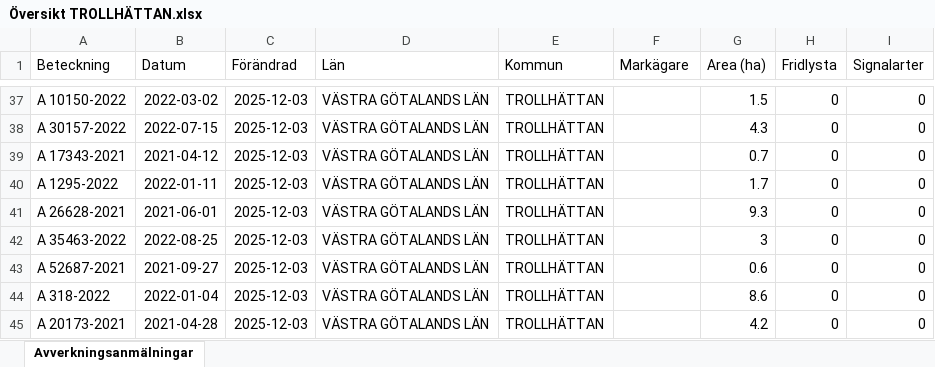
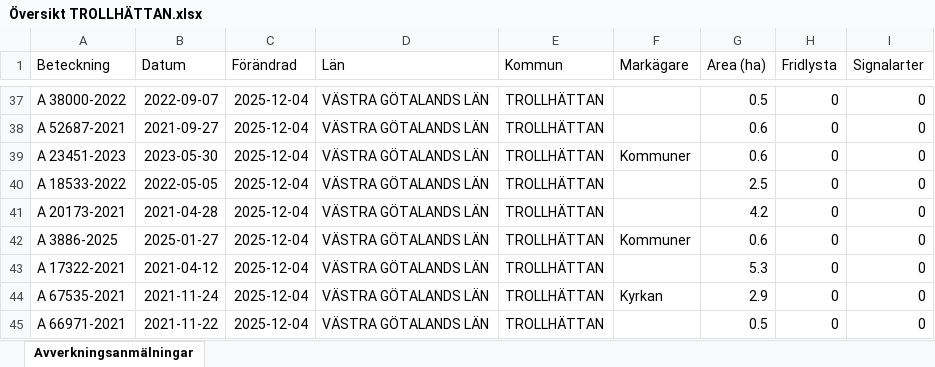
Before and after one commit to klasma/Logging_1488, an Excel workbook: Översikt TROLLHÄTTAN.xlsx, sheet Avverkningsanmälningar, drawn as a sheet; only a part is shown, gaps mark what is left out; values as stored, in another font and other column widths than the file's, no borders; the diff covers the shown part only; the diff names each change by its address in the sheet, - before the commit and + after, or states it on an @@ line.

```diff
--- a/Översikt TROLLHÄTTAN.xlsx (sheet Avverkningsanmälningar)
+++ b/Översikt TROLLHÄTTAN.xlsx (sheet Avverkningsanmälningar)
-A37 (Beteckning): A 10150-2022
+A37 (Beteckning): A 38000-2022
-B37 (Datum): 2022-03-02
+B37 (Datum): 2022-09-07
-C37:C45 (Förändrad): 2025-12-03
+C37:C45 (Förändrad): 2025-12-04
-G37 (Area (ha)): 1.5
+G37 (Area (ha)): 0.5
-A38 (Beteckning): A 30157-2022
+A38 (Beteckning): A 52687-2021
-B38 (Datum): 2022-07-15
+B38 (Datum): 2021-09-27
-G38 (Area (ha)): 4.3
+G38 (Area (ha)): 0.6
-A39 (Beteckning): A 17343-2021
+A39 (Beteckning): A 23451-2023
-B39 (Datum): 2021-04-12
+B39 (Datum): 2023-05-30
-F39 (Markägare): (empty)
+F39 (Markägare): Kommuner
-G39 (Area (ha)): 0.7
+G39 (Area (ha)): 0.6
-A40 (Beteckning): A 1295-2022
+A40 (Beteckning): A 18533-2022
-B40 (Datum): 2022-01-11
+B40 (Datum): 2022-05-05
-G40 (Area (ha)): 1.7
+G40 (Area (ha)): 2.5
-A41 (Beteckning): A 26628-2021
+A41 (Beteckning): A 20173-2021
-B41 (Datum): 2021-06-01
+B41 (Datum): 2021-04-28
-G41 (Area (ha)): 9.3
+G41 (Area (ha)): 4.2
-A42 (Beteckning): A 35463-2022
+A42 (Beteckning): A 3886-2025
-B42 (Datum): 2022-08-25
+B42 (Datum): 2025-01-27
-F42 (Markägare): (empty)
+F42 (Markägare): Kommuner
-G42 (Area (ha)): 3
+G42 (Area (ha)): 0.6
-A43 (Beteckning): A 52687-2021
+A43 (Beteckning): A 17322-2021
-B43 (Datum): 2021-09-27
+B43 (Datum): 2021-04-12
-G43 (Area (ha)): 0.6
+G43 (Area (ha)): 5.3
-A44 (Beteckning): A 318-2022
+A44 (Beteckning): A 67535-2021
-B44 (Datum): 2022-01-04
+B44 (Datum): 2021-11-24
-F44 (Markägare): (empty)
+F44 (Markägare): Kyrkan
-G44 (Area (ha)): 8.6
+G44 (Area (ha)): 2.9
-A45 (Beteckning): A 20173-2021
+A45 (Beteckning): A 66971-2021
-B45 (Datum): 2021-04-28
+B45 (Datum): 2021-11-22
-G45 (Area (ha)): 4.2
+G45 (Area (ha)): 0.5
```
Also changed, not shown: 1003 edited cells elsewhere in this sheet, artfynd/A 13597-2021 artfynd.xlsx, artfynd/A 18264-2022 artfynd.xlsx, 20 other files.
